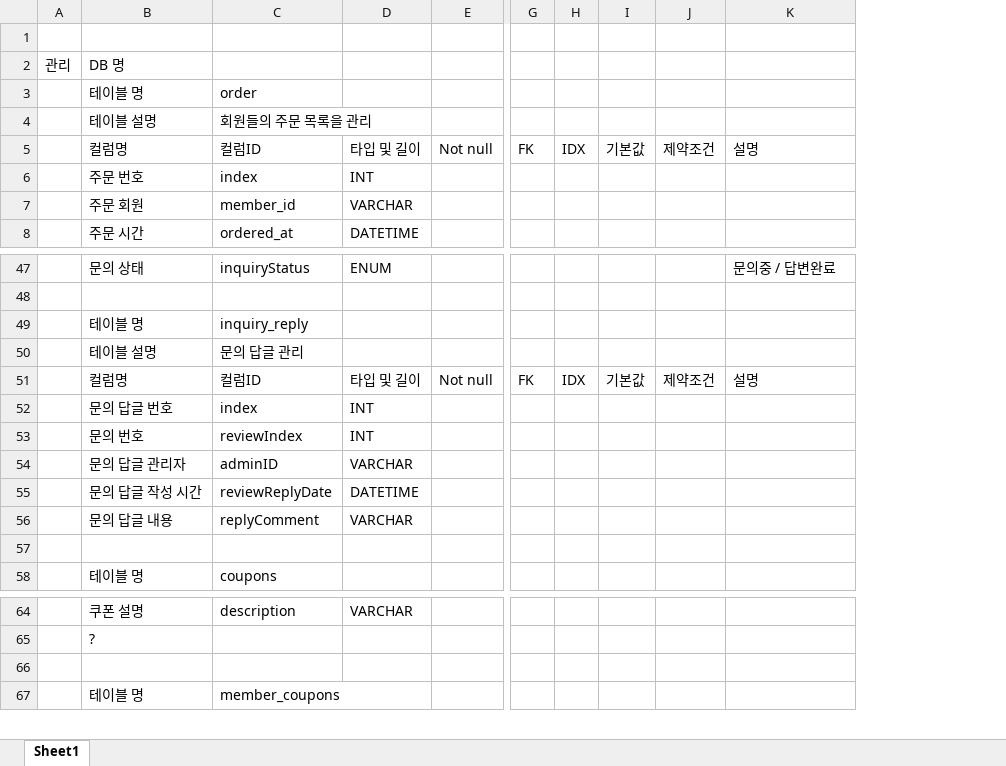
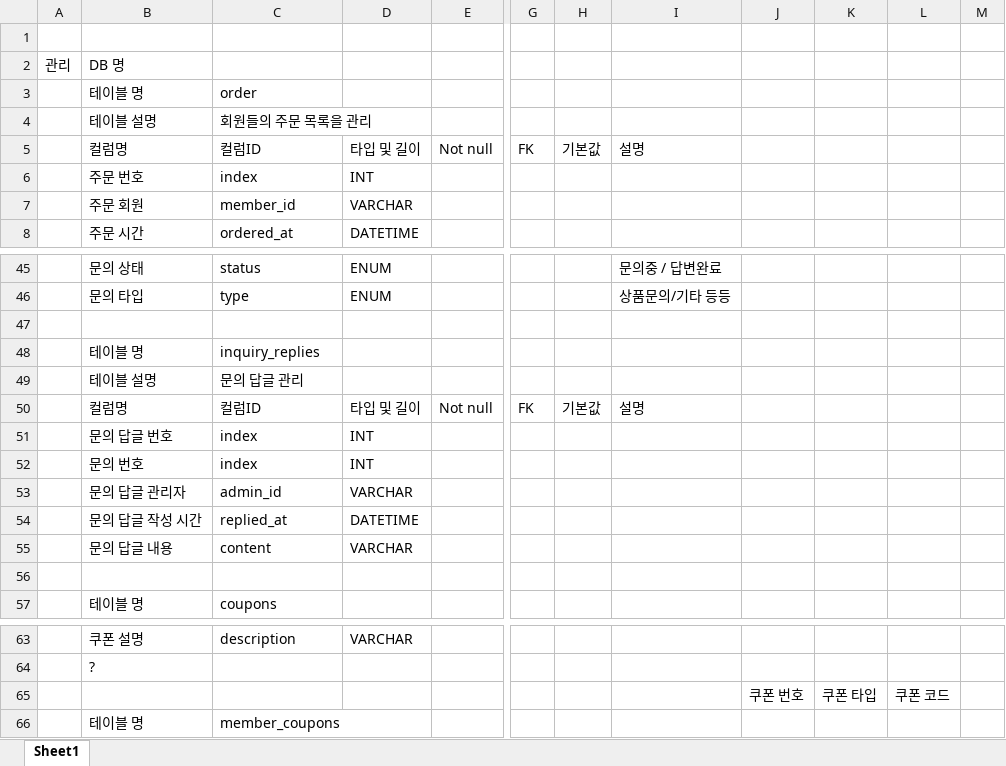
Before and after one commit to jingoo5520/goott_lecture, an Excel workbook: final_project/else/관리테이블.xlsx, sheet Sheet1, drawn as a sheet; only a part is shown, gaps mark what is left out; values as stored, in another font and other column widths than the file's, no cell formats; removed rows and columns are numbered as before the commit, all else as after; rows hold the shown columns only; the diff covers the shown part only; the diff names each change by its address in the sheet, - before the commit and + after, or states it on an @@ line.

```diff
--- a/final_project/else/관리테이블.xlsx (sheet Sheet1)
+++ b/final_project/else/관리테이블.xlsx (sheet Sheet1)
-column H, row 5: IDX; row 51: IDX
-column J, row 5: 제약조건; row 51: 제약조건
+column J, row 65: 쿠폰 번호
+column K, row 65: 쿠폰 타입
+column L, row 65: 쿠폰 코드
+column M, empty
-C45: inquiryStatus
+C45: status
+row 46:  | 문의 타입 | type | ENUM |  |  |  | 상품문의/기타 등등
-C48: inquiry_reply
+C48: inquiry_replies
-C52: reviewIndex
+C52: index
-C53: adminID
+C53: admin_id
-C54: reviewReplyDate
+C54: replied_at
-C55: replyComment
+C55: content
-row 65: (empty)
+row 65:  |  |  |  |  |  |  |  | 쿠폰 번호 | 쿠폰 타입 | 쿠폰 코드
```
Also changed, not shown: 26 added rows, 2 removed rows and 20 edited cells elsewhere in this sheet, cell formats, 37 other files.
